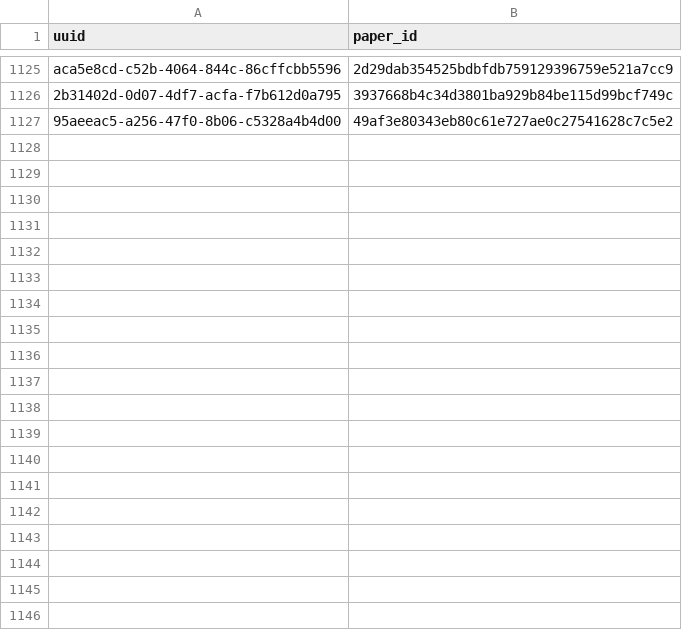
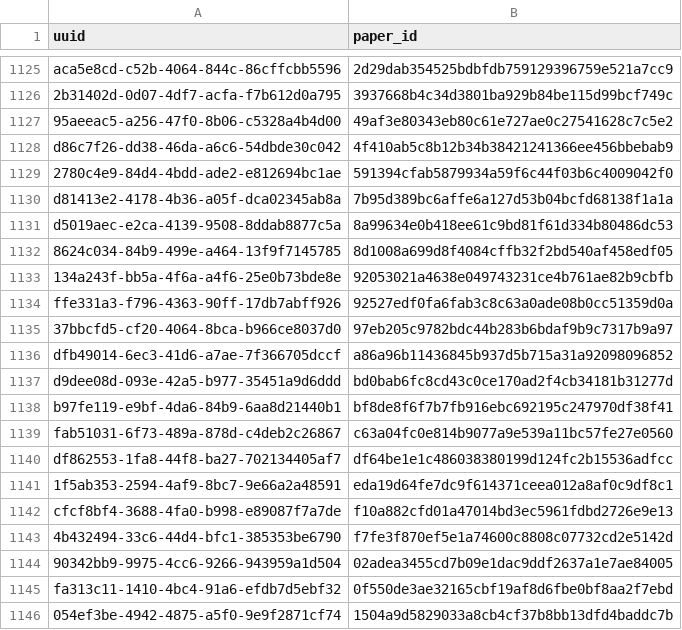
Before and after one commit to dev-SR/research-paper-downloader-pdf, a CSV file: data/info/processed.csv, drawn as a sheet; only a part is shown, gaps mark what is left out; the diff covers the shown part only.

Commit message:
159 papers downloaded

```diff
--- a/data/info/processed.csv
+++ b/data/info/processed.csv
@@ -1127 +1127,20 @@ aca5e8cd-c52b-4064-844c-86cffcbb5596,2d29dab354525bdbfdb759129396759e521a7cc9
 95aeeac5-a256-47f0-8b06-c5328a4b4d00,49af3e80343eb80c61e727ae0c27541628c7c5e2
+d86c7f26-dd38-46da-a6c6-54dbde30c042,4f410ab5c8b12b34b38421241366ee456bbebab9
+2780c4e9-84d4-4bdd-ade2-e812694bc1ae,591394cfab5879934a59f6c44f03b6c4009042f0
+d81413e2-4178-4b36-a05f-dca02345ab8a,7b95d389bc6affe6a127d53b04bcfd68138f1a1a
+d5019aec-e2ca-4139-9508-8ddab8877c5a,8a99634e0b418ee61c9bd81f61d334b80486dc53
+8624c034-84b9-499e-a464-13f9f7145785,8d1008a699d8f4084cffb32f2bd540af458edf05
+134a243f-bb5a-4f6a-a4f6-25e0b73bde8e,92053021a4638e049743231ce4b761ae82b9cbfb
+ffe331a3-f796-4363-90ff-17db7abff926,92527edf0fa6fab3c8c63a0ade08b0cc51359d0a
+37bbcfd5-cf20-4064-8bca-b966ce8037d0,97eb205c9782bdc44b283b6bdaf9b9c7317b9a97
+dfb49014-6ec3-41d6-a7ae-7f366705dccf,a86a96b11436845b937d5b715a31a92098096852
+d9dee08d-093e-42a5-b977-35451a9d6ddd,bd0bab6fc8cd43c0ce170ad2f4cb34181b31277d
+b97fe119-e9bf-4da6-84b9-6aa8d21440b1,bf8de8f6f7b7fb916ebc692195c247970df38f41
+fab51031-6f73-489a-878d-c4deb2c26867,c63a04fc0e814b9077a9e539a11bc57fe27e0560
+df862553-1fa8-44f8-ba27-702134405af7,df64be1e1c486038380199d124fc2b15536adfcc
+1f5ab353-2594-4af9-8bc7-9e66a2a48591,eda19d64fe7dc9f614371ceea012a8af0c9df8c1
+cfcf8bf4-3688-4fa0-b998-e89087f7a7de,f10a882cfd01a47014bd3ec5961fdbd2726e9e13
+4b432494-33c6-44d4-bfc1-385353be6790,f7fe3f870ef5e1a74600c8808c07732cd2e5142d
+90342bb9-9975-4cc6-9266-943959a1d504,02adea3455cd7b09e1dac9ddf2637a1e7ae84005
+fa313c11-1410-4bc4-91a6-efdb7d5ebf32,0f550de3ae32165cbf19af8d6fbe0bf8aa2f7ebd
+054ef3be-4942-4875-a5f0-9e9f2871cf74,1504a9d5829033a8cb4cf37b8bb13dfd4baddc7b
```
Also changed, not shown: 26 added rows elsewhere in this file, data/info/done.csv, data/info/not_found.csv.
